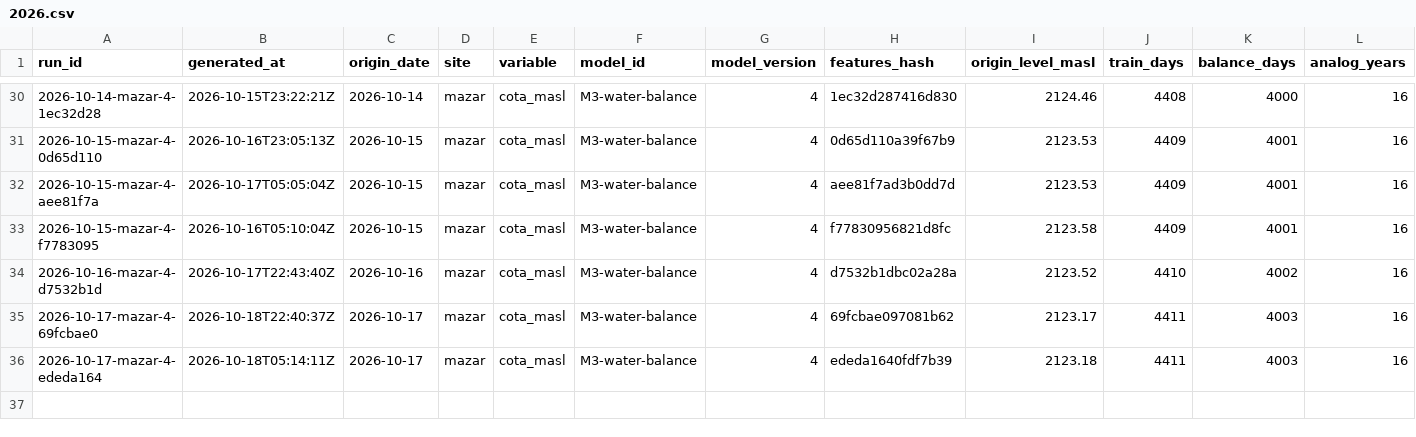
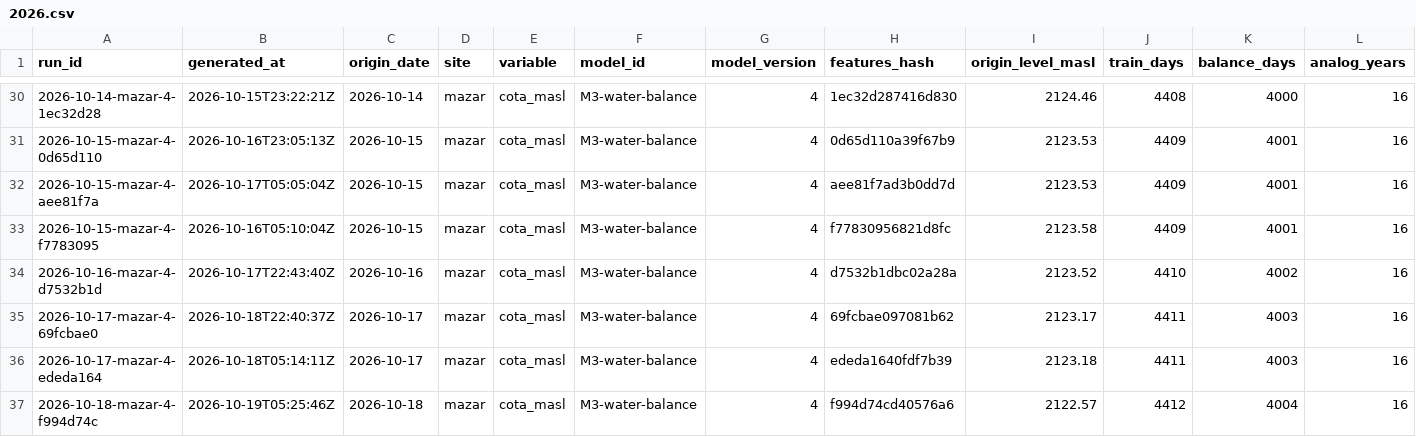
Before and after one commit to rengarcia/hydro-look, a CSV file: data/curated/forecast_runs/2026.csv, drawn as a sheet; only a part is shown, gaps mark what is left out; rows hold the shown columns only; the diff names each change by its address in the sheet, - before the commit and + after, or states it on an @@ line.

```diff
--- a/data/curated/forecast_runs/2026.csv
+++ b/data/curated/forecast_runs/2026.csv
+row 37: 2026-10-18-mazar-4-f994d74c | 2026-10-19T05:25:46Z | 2026-10-18 | mazar | cota_masl | M3-water-balance | 4 | f994d74cd40576a6 | 2122.57 | 4412 | 4004 | 16
```
Also changed, not shown: data/curated/adequacy_runs/2026.csv, data/curated/forecast_values/2026.csv, 7 other files.
